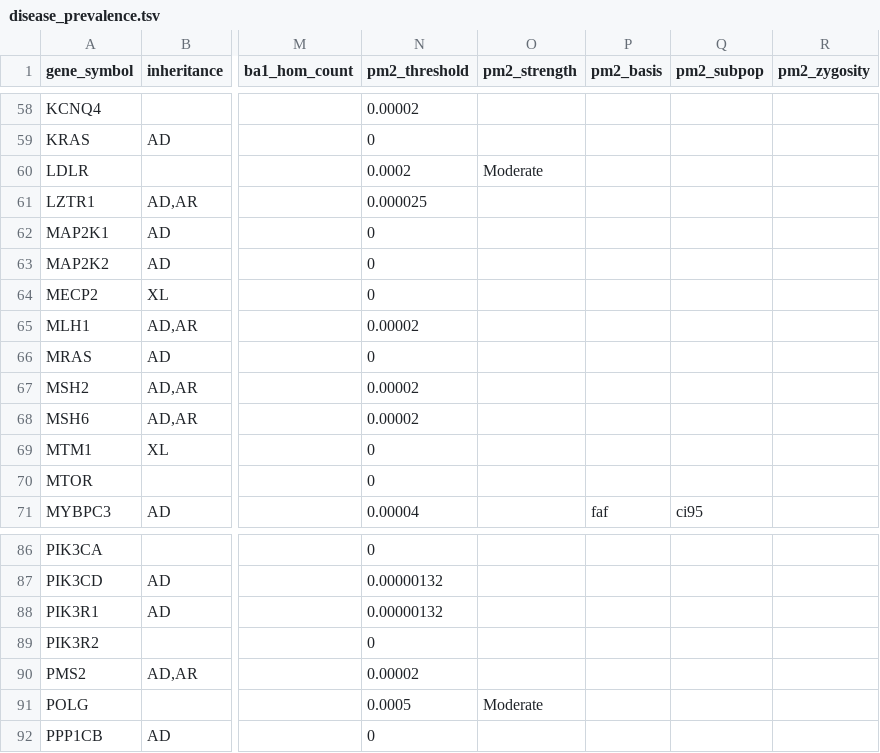
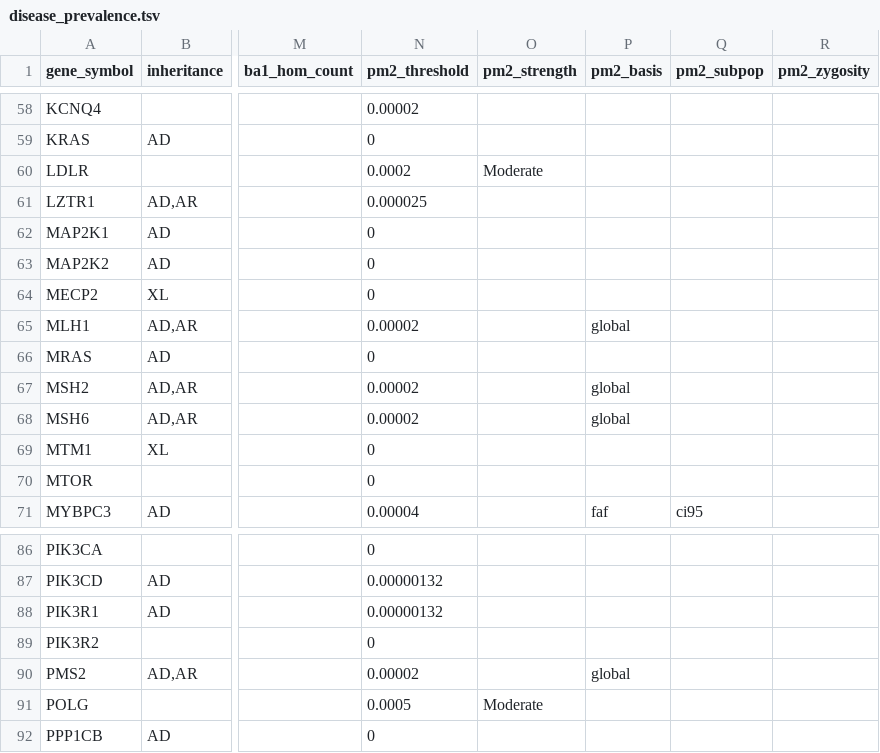
Before and after one commit to hnakahara/HUVar, a TSV file: resources/shared/disease_prevalence.tsv, drawn as a sheet; only a part is shown, gaps mark what is left out; the diff names each change by its address in the sheet, - before the commit and + after, or states it on an @@ line.

Commit message:
Read tabix files as UTF-8 (ClinVar records were dropped next to non-ASCII lines); PM2 on overall AF for InSiGHT MMR genes

```diff
--- a/resources/shared/disease_prevalence.tsv
+++ b/resources/shared/disease_prevalence.tsv
-P65 (pm2_basis): (empty)
+P65 (pm2_basis): global
-P67:P68 (pm2_basis): (empty)
+P67:P68 (pm2_basis): global
-P90 (pm2_basis): (empty)
+P90 (pm2_basis): global
```
Also changed, not shown: 6 other files.
